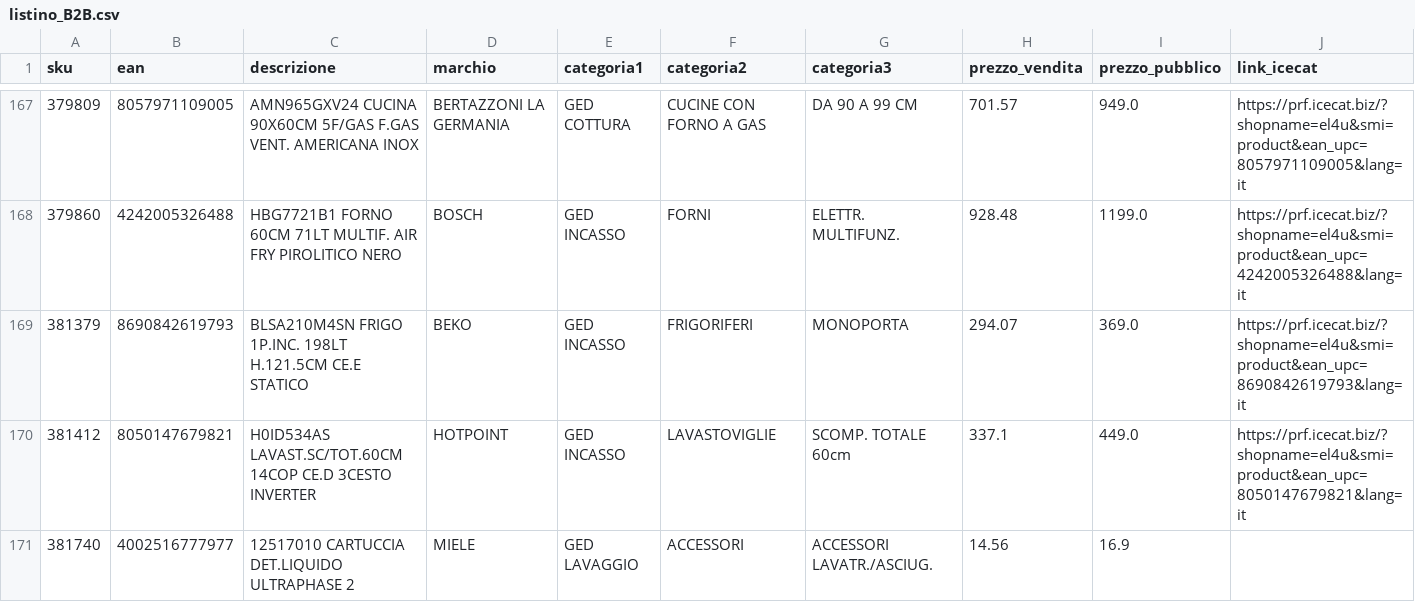
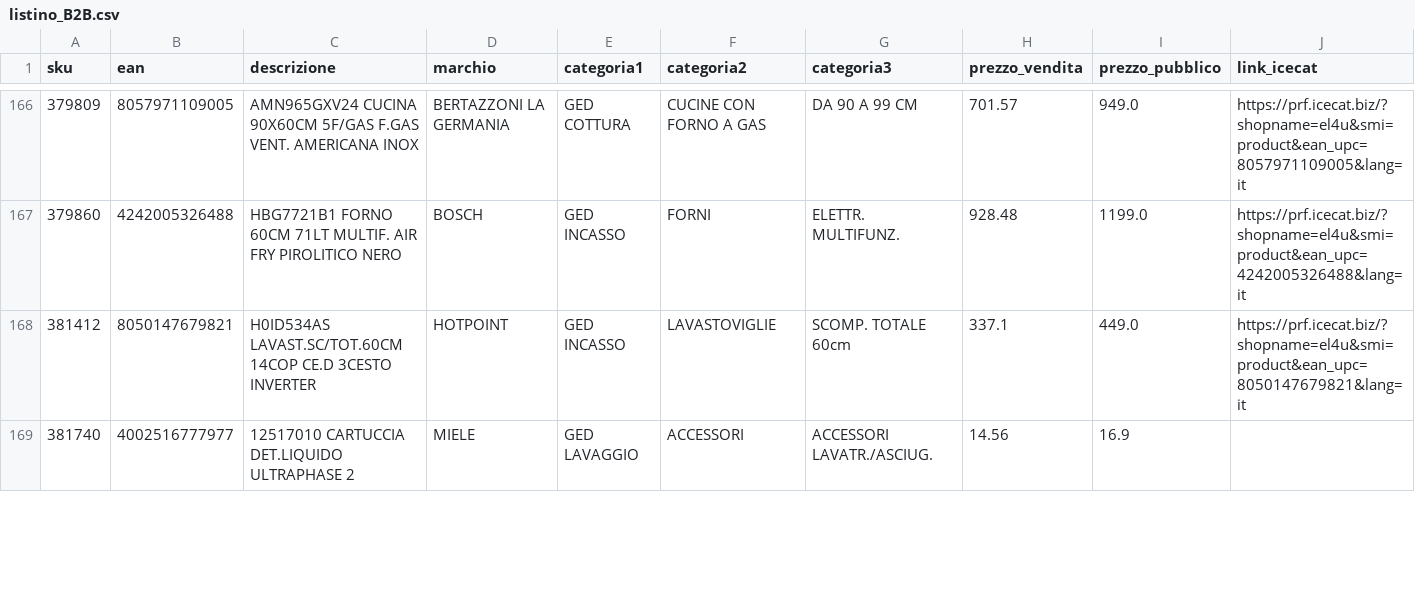
Before and after one commit to el4u-b2b/listino-b2b, a CSV file: listino_B2B.csv, drawn as a sheet; only a part is shown, gaps mark what is left out; removed rows and columns are numbered as before the commit, all else as after; rows hold the shown columns only; the diff covers the shown part only; the diff names each change by its address in the sheet, - before the commit and + after, or states it on an @@ line.

```diff
--- a/listino_B2B.csv
+++ b/listino_B2B.csv
-row 169: 381379 | 8690842619793 | BLSA210M4SN FRIGO 1P.INC. 198LT H.121.5CM CE.E STATICO | BEKO | GED INCASSO | FRIGORIFERI | MONOPORTA | 294.07 | 369.0 | https://prf.icecat.biz/?shopname=el4u&smi=product&ean_upc=8690842619793&lang=it
```
Also changed, not shown: 3 added rows, 3 removed rows and 3 edited cells elsewhere in this file, 1 other file.
